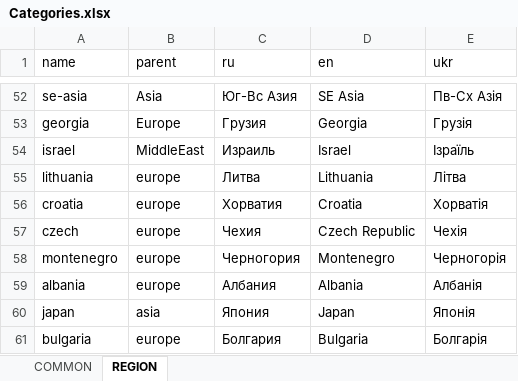
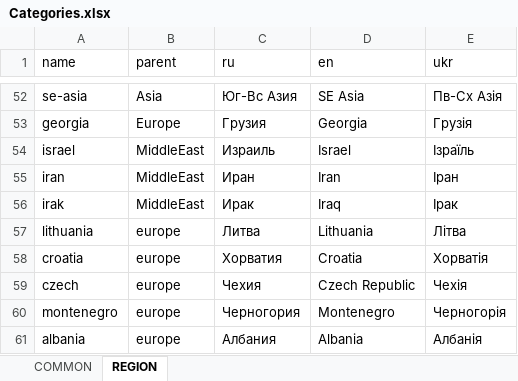
Before and after one commit to news-aggregator-bot/service, an Excel workbook: na-service/src/main/resources/data/category/Categories.xlsx, sheet REGION, drawn as a sheet; only a part is shown, gaps mark what is left out; the shorter side is filled out with more unchanged rows; values as stored, in another font and other column widths than the file's, no borders; charts and pictures not drawn; the diff covers the shown part only; the diff names each change by its address in the sheet, - before the commit and + after, or states it on an @@ line.

```diff
--- a/na-service/src/main/resources/data/category/Categories.xlsx (sheet REGION)
+++ b/na-service/src/main/resources/data/category/Categories.xlsx (sheet REGION)
+row 55: iran | MiddleEast | Иран | Iran | Іран
+row 56: irak | MiddleEast | Ирак | Iraq | Ірак
```
Also changed, not shown: 46 added rows elsewhere in this sheet, sheet COMMON, 24 other files.
